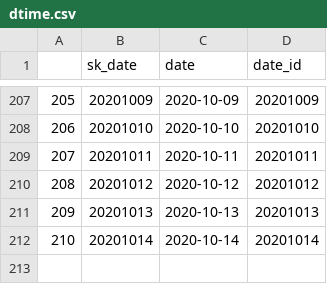
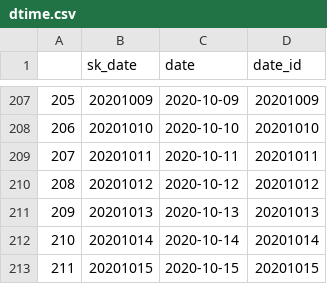
Before and after one commit to fahmedx/TCC-COVID, a CSV file: TCC_COVID/Master/dtime.csv, drawn as a sheet; only a part is shown, gaps mark what is left out.

```diff
--- a/TCC_COVID/Master/dtime.csv
+++ b/TCC_COVID/Master/dtime.csv
@@ -212 +212,2 @@
 210,20201014,2020-10-14,20201014
+211,20201015,2020-10-15,20201015
```
Also changed, not shown: TCC_COVID/Master/input_d.csv, TCC_COVID/Master/predict.csv, 7 other files.
